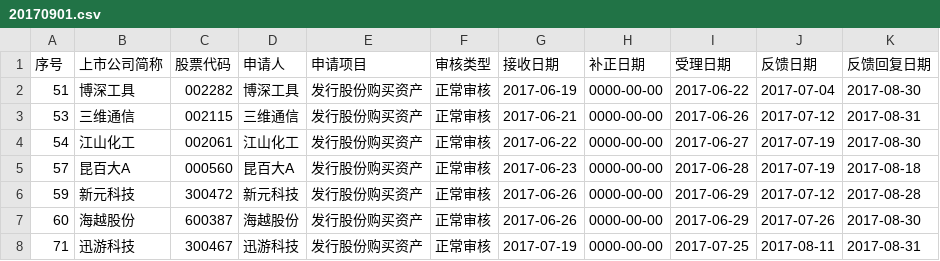
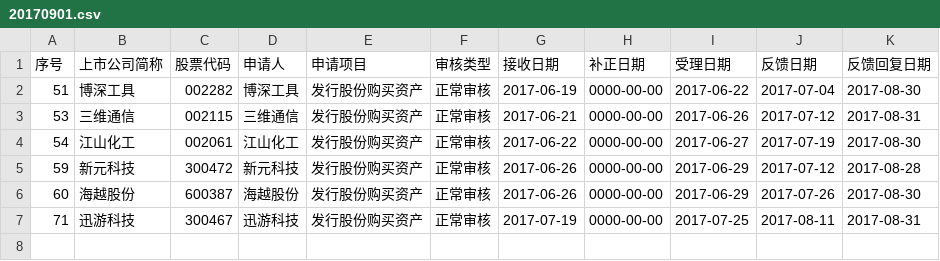
Before and after one commit to aijisud/SuspensionWeekly, a CSV file: 20170901.csv, drawn as a sheet.

```diff
--- a/20170901.csv
+++ b/20170901.csv
@@ -4,3 +4,2 @@
 54,江山化工,002061,江山化工,发行股份购买资产,正常审核,2017-06-22,0000-00-00,2017-06-27,2017-07-19,2017-08-30
-57,昆百大A,000560,昆百大A,发行股份购买资产,正常审核,2017-06-23,0000-00-00,2017-06-28,2017-07-19,2017-08-18
 59,新元科技,300472,新元科技,发行股份购买资产,正常审核,2017-06-26,0000-00-00,2017-06-29,2017-07-12,2017-08-28
```
Also changed, not shown: 1 other file.
